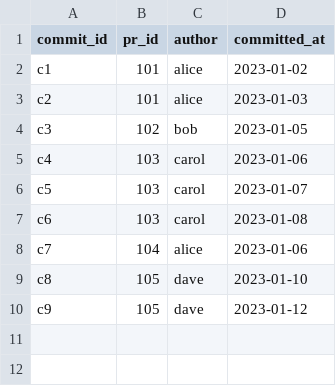
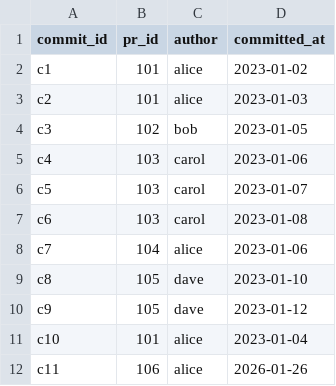
Before and after one commit to emcknight/dbt-github-engineering-analytics, a CSV file: github_analytics/seeds/github_commits.csv, drawn as a sheet; the diff names each change by its address in the sheet, - before the commit and + after, or states it on an @@ line.

```diff
--- a/github_analytics/seeds/github_commits.csv
+++ b/github_analytics/seeds/github_commits.csv
+row 11: c10 | 101 | alice | 2023-01-04
+row 12: c11 | 106 | alice | 2026-01-26
```
Also changed, not shown: github_analytics/seeds/github_issues.csv, github_analytics/seeds/github_pull_requests.csv, 2 other files.
